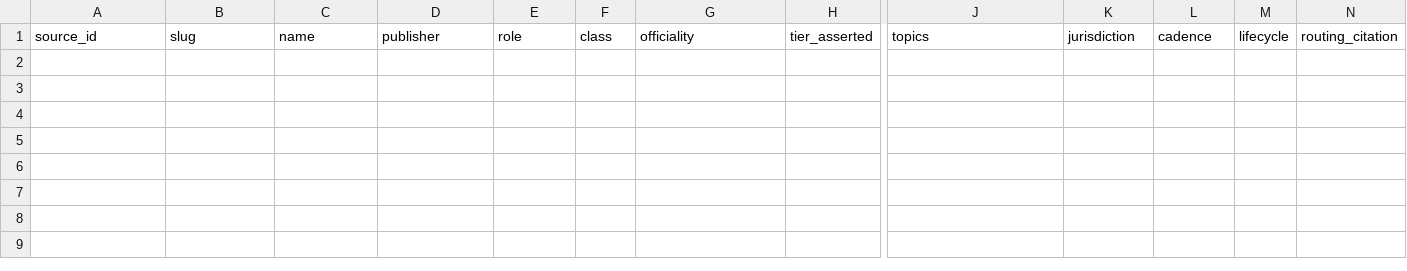
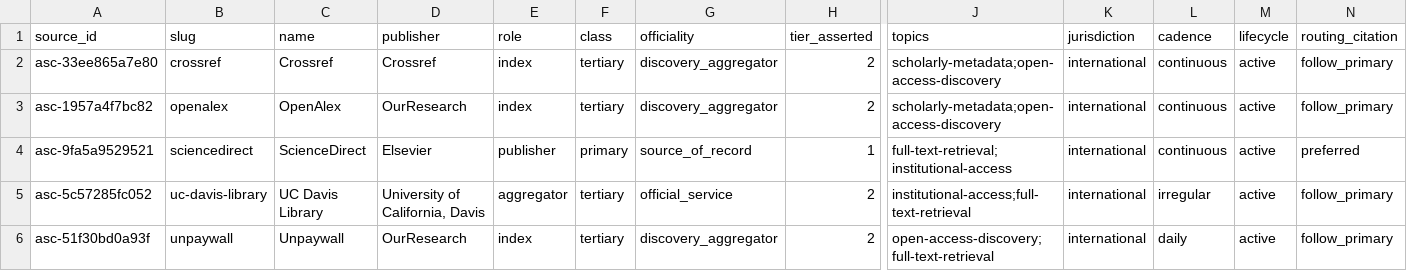
Before and after one commit to Ellian-Eorwyn/authority, a CSV file: registries/scholarly/sources.csv, drawn as a sheet; only a part is shown, gaps mark what is left out; rows hold the shown columns only; the diff names each change by its address in the sheet, - before the commit and + after, or states it on an @@ line.

```diff
--- a/registries/scholarly/sources.csv
+++ b/registries/scholarly/sources.csv
+row 2: asc-33ee865a7e80 | crossref | Crossref | Crossref | index | tertiary | discovery_aggregator | 2 | scholarly-metadata;open-access-discovery | international | continuous | active | follow_primary
+row 3: asc-1957a4f7bc82 | openalex | OpenAlex | OurResearch | index | tertiary | discovery_aggregator | 2 | scholarly-metadata;open-access-discovery | international | continuous | active | follow_primary
+row 4: asc-9fa5a9529521 | sciencedirect | ScienceDirect | Elsevier | publisher | primary | source_of_record | 1 | full-text-retrieval;institutional-access | international | continuous | active | preferred
+row 5: asc-5c57285fc052 | uc-davis-library | UC Davis Library | University of California, Davis | aggregator | tertiary | official_service | 2 | institutional-access;full-text-retrieval | international | irregular | active | follow_primary
+row 6: asc-51f30bd0a93f | unpaywall | Unpaywall | OurResearch | index | tertiary | discovery_aggregator | 2 | open-access-discovery;full-text-retrieval | international | daily | active | follow_primary
```
Also changed, not shown: 19 other files.
